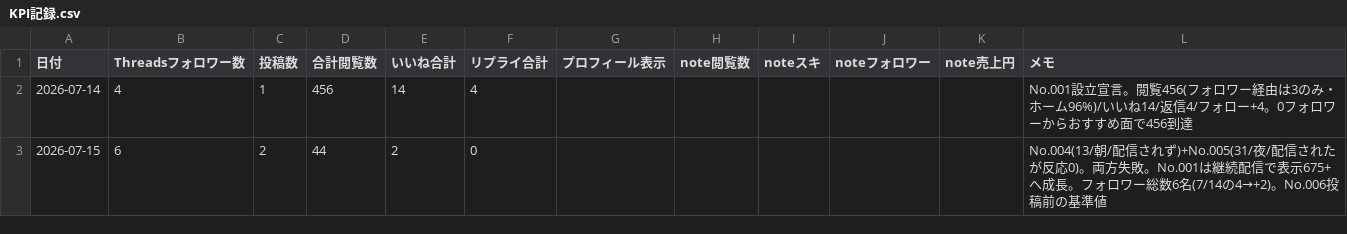
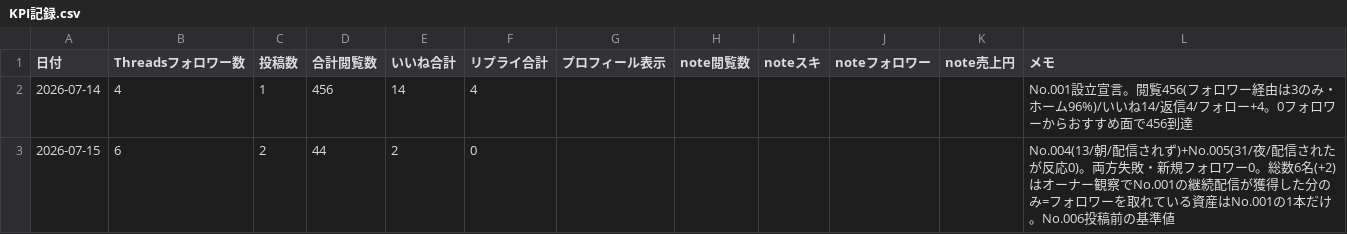
Before and after one commit to fbanxie-max/-, a CSV file: office/30_分析部/KPI記録.csv, drawn as a sheet.

```diff
--- a/office/30_分析部/KPI記録.csv
+++ b/office/30_分析部/KPI記録.csv
@@ -2,2 +2,2 @@
 2026-07-14,4,1,456,14,4,,,,,,No.001設立宣言。閲覧456(フォロワー経由は3のみ・ホーム96%)/いいね14/返信4/フォロー+4。0フォロワーからおすすめ面で456到達
-2026-07-15,6,2,44,2,0,,,,,,No.004(13/朝/配信されず)+No.005(31/夜/配信されたが反応0)。両方失敗。No.001は継続配信で表示675+へ成長。フォロワー総数6名(7/14の4→+2)。No.006投稿前の基準値
+2026-07-15,6,2,44,2,0,,,,,,No.004(13/朝/配信されず)+No.005(31/夜/配信されたが反応0)。両方失敗・新規フォロワー0。総数6名(+2)はオーナー観察でNo.001の継続配信が獲得した分のみ=フォロワーを取れている資産はNo.001の1本だけ。No.006投稿前の基準値
```
